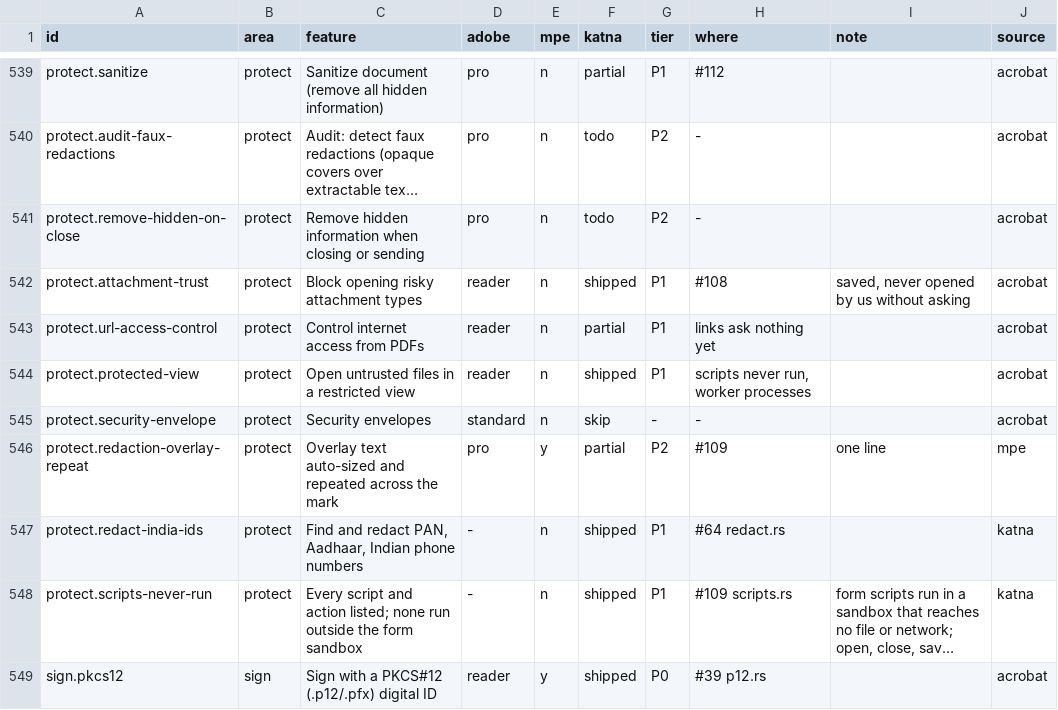
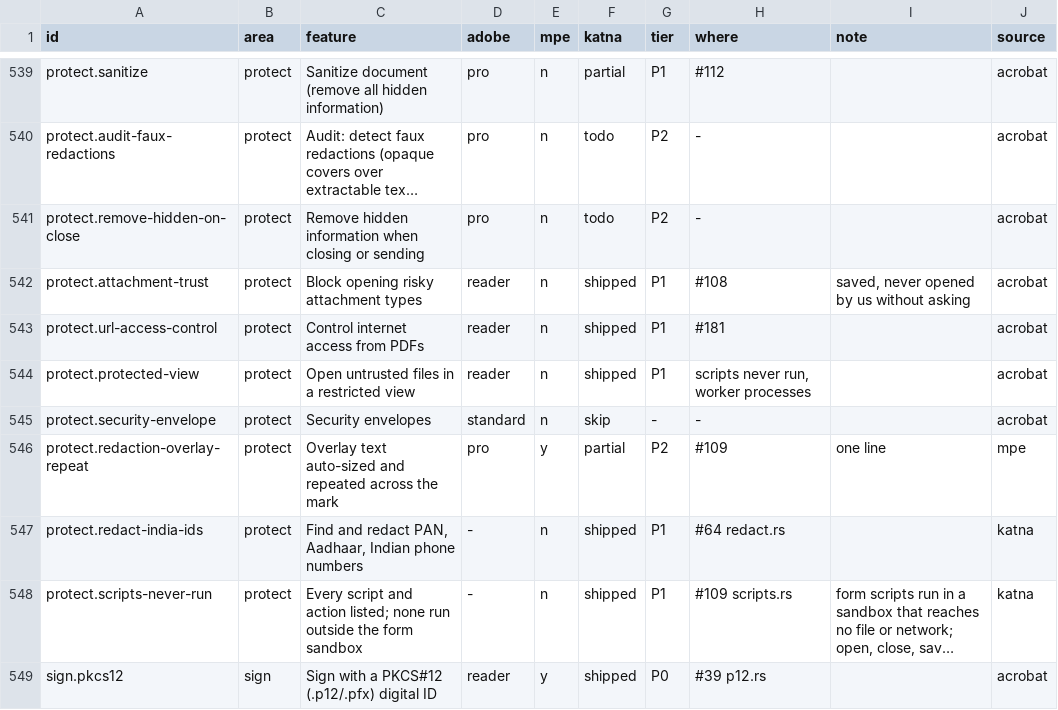
Before and after one commit to QuakeString/katna-pdf, a TSV file: parity/features.tsv, drawn as a sheet; only a part is shown, gaps mark what is left out; long unchanged cells end in ….

```diff
--- a/parity/features.tsv
+++ b/parity/features.tsv
@@ -542,3 +542,3 @@ protect.remove-hidden-on-close	protect	Remove hidden information when closing or
 protect.attachment-trust	protect	Block opening risky attachment types	reader	n	shipped	P1	#108	saved, never opened by us without asking	acrobat
-protect.url-access-control	protect	Control internet access from PDFs	reader	n	partial	P1	links ask nothing yet		acrobat
+protect.url-access-control	protect	Control internet access from PDFs	reader	n	shipped	P1	#181		acrobat
 protect.protected-view	protect	Open untrusted files in a restricted view	reader	n	shipped	P1	scripts never run, worker processes		acrobat
```
Also changed, not shown: 10 other files.
